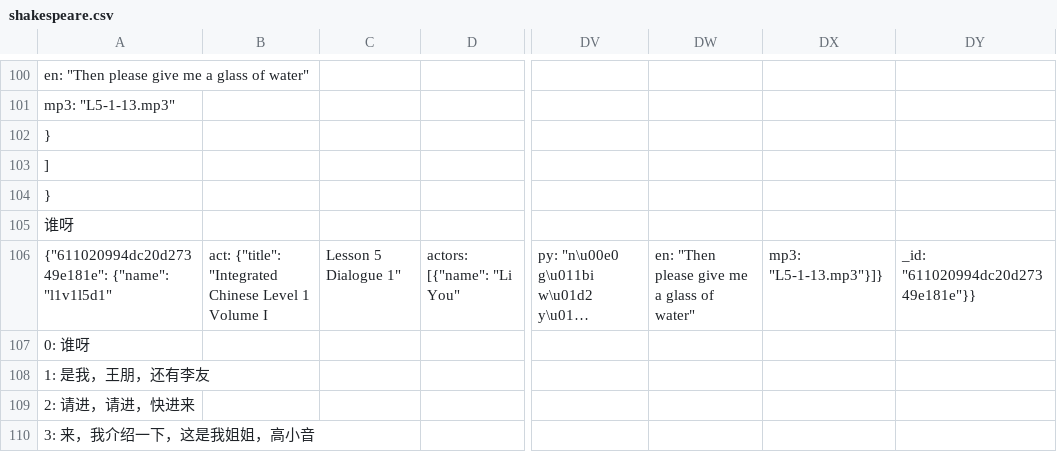
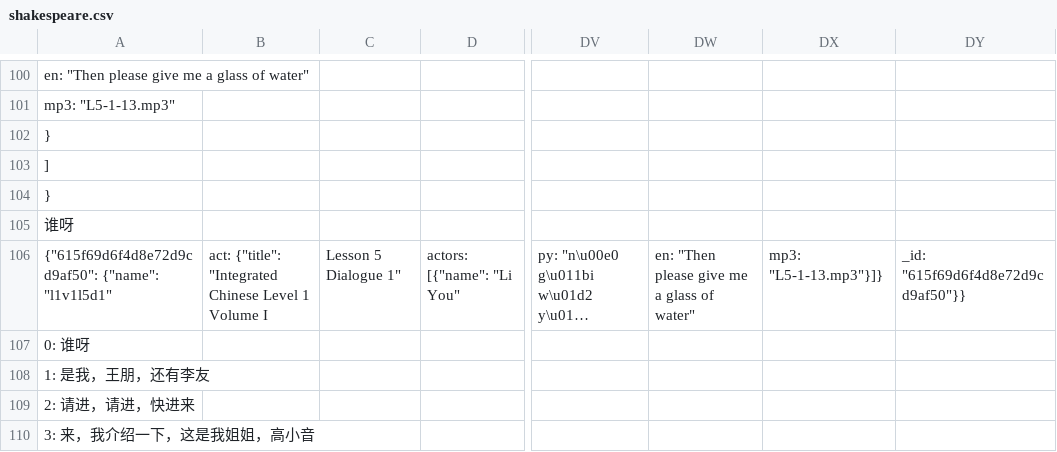
Before and after one commit to dinorows/mobile-shakespeare, a CSV file: David/new/server/shakespeare.csv, drawn as a sheet; only a part is shown, gaps mark what is left out; long unchanged cells end in …; the diff names each change by its address in the sheet, - before the commit and + after, or states it on an @@ line.

```diff
--- a/David/new/server/shakespeare.csv
+++ b/David/new/server/shakespeare.csv
-A106: {"611020994dc20d27349e181e": {"name": "l1v1l5d1"
+A106: {"615f69d6f4d8e72d9cd9af50": {"name": "l1v1l5d1"
-DY106: _id: "611020994dc20d27349e181e"}}
+DY106: _id: "615f69d6f4d8e72d9cd9af50"}}
```
Also changed, not shown: 1 other file.
